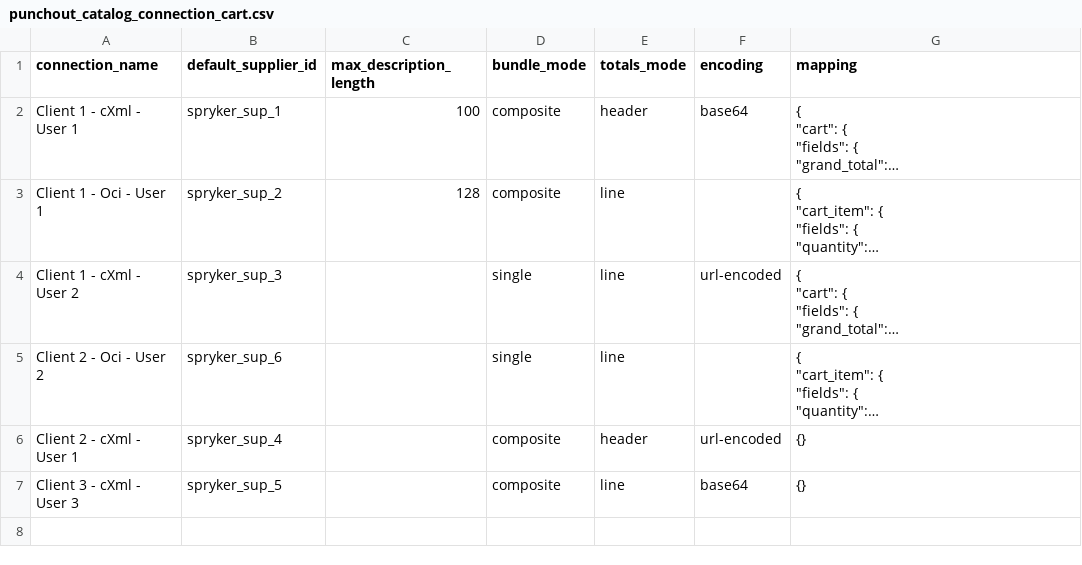
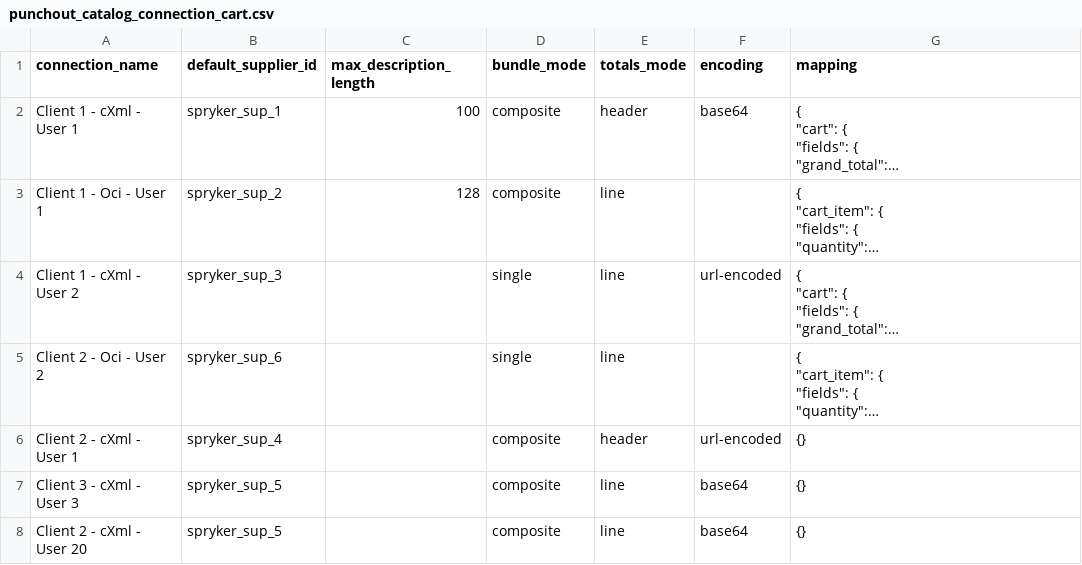
Before and after one commit to punchout-catalogs/punchout-catalog-spryker, a CSV file: data/import/punchout_catalog_connection_cart.csv, drawn as a sheet; long unchanged cells end in ….

```diff
--- a/data/import/punchout_catalog_connection_cart.csv
+++ b/data/import/punchout_catalog_connection_cart.csv
@@ -358 +358,2 @@ Client 2 - cXml - User 1,spryker_sup_4,,composite,header,url-encoded,{}
 Client 3 - cXml - User 3,spryker_sup_5,,composite,line,base64,{}
+Client 2 - cXml - User 20,spryker_sup_5,,composite,line,base64,{}
```
Also changed, not shown: data/import/punchout_catalog_connection.csv, data/import/punchout_catalog_connection_setup.csv, 5 other files.
